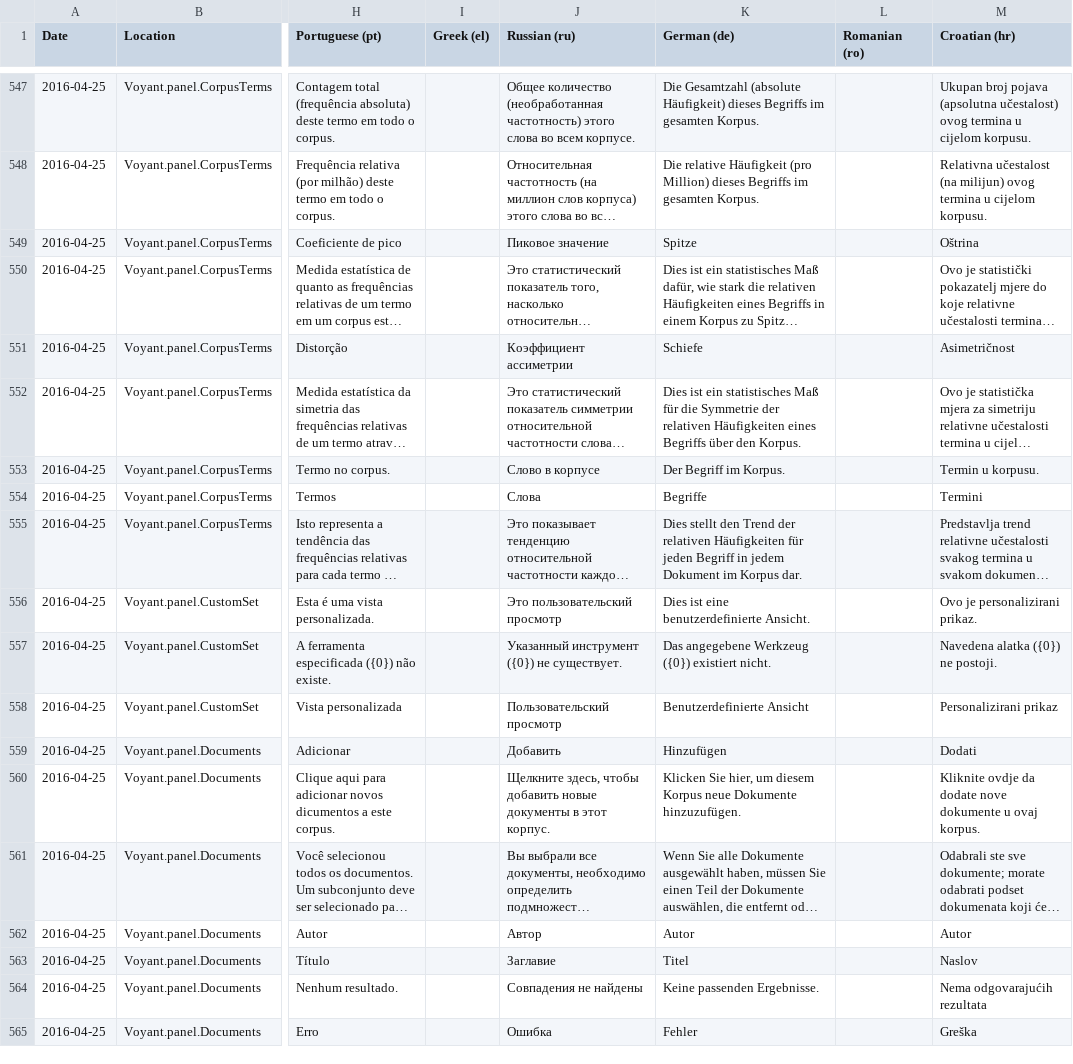
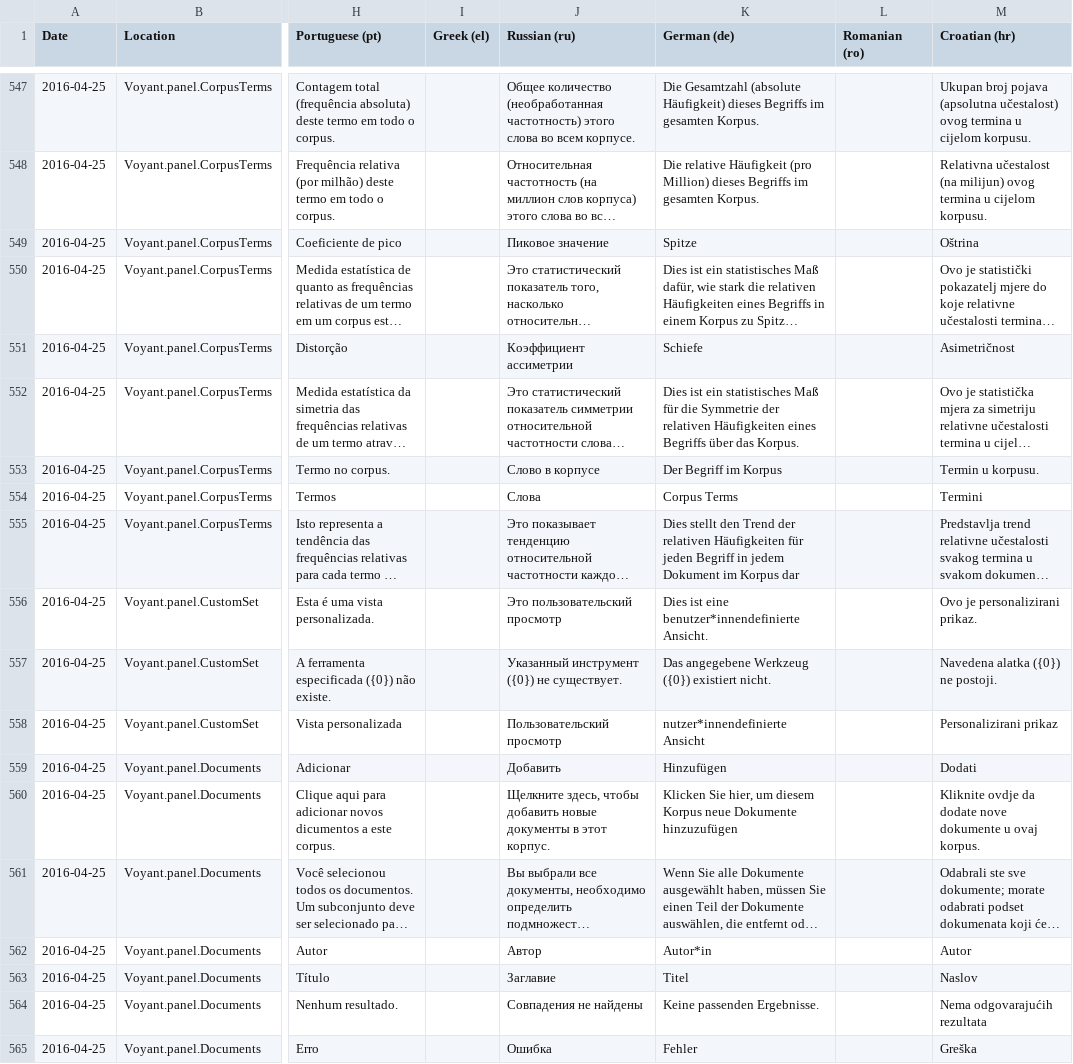
Before and after one commit to voyanttools/Voyant, a TSV file: src/main/webapp/resources/voyant/current/localization.tsv, drawn as a sheet; only a part is shown, gaps mark what is left out; long unchanged cells end in …; the diff covers the shown part only; the diff names each change by its address in the sheet, - before the commit and + after, or states it on an @@ line.

Commit message:
fix(localization): german updates, move CategoriesOption

```diff
--- a/src/main/webapp/resources/voyant/current/localization.tsv
+++ b/src/main/webapp/resources/voyant/current/localization.tsv
-K552 (German (de)): …Begriffs über den Korpus.
+K552 (German (de)): …Begriffs über das Korpus.
-K553 (German (de)): Der Begriff im Korpus.
+K553 (German (de)): Der Begriff im Korpus
-K554 (German (de)): Begriffe
+K554 (German (de)): Corpus Terms
-K555 (German (de)): …im Korpus dar.
+K555 (German (de)): …im Korpus dar
-K556 (German (de)): Dies ist eine benutzerdefinierte Ansicht.
+K556 (German (de)): Dies ist eine benutzer*innendefinierte Ansicht.
-K558 (German (de)): Benutzerdefinierte Ansicht
+K558 (German (de)): nutzer*innendefinierte Ansicht
-K560 (German (de)): …neue Dokumente hinzuzufügen.
+K560 (German (de)): …neue Dokumente hinzuzufügen
-K562 (German (de)): Autor
+K562 (German (de)): Autor*in
```
Also changed, not shown: 122 edited cells elsewhere in this file, 14 other files.
